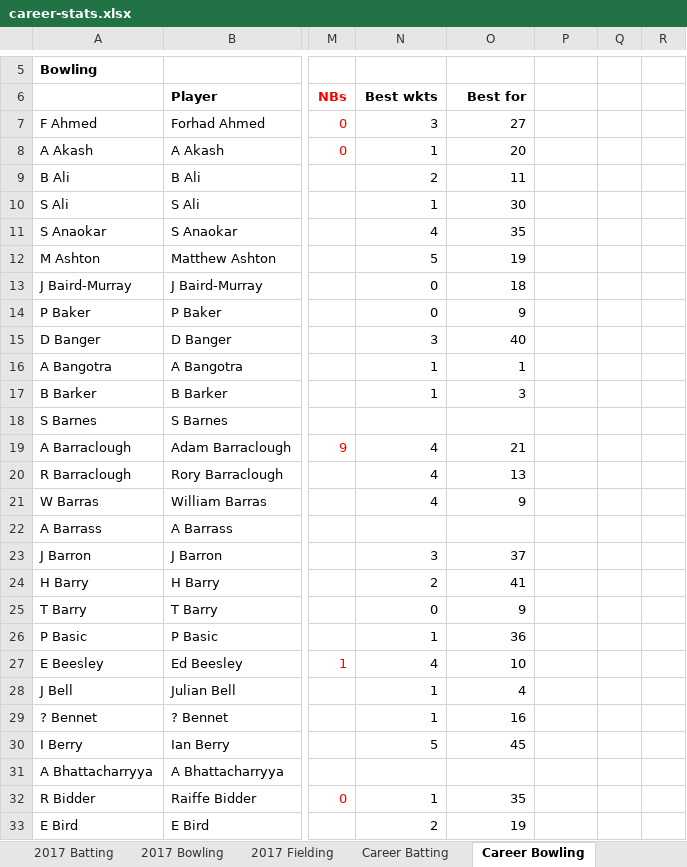
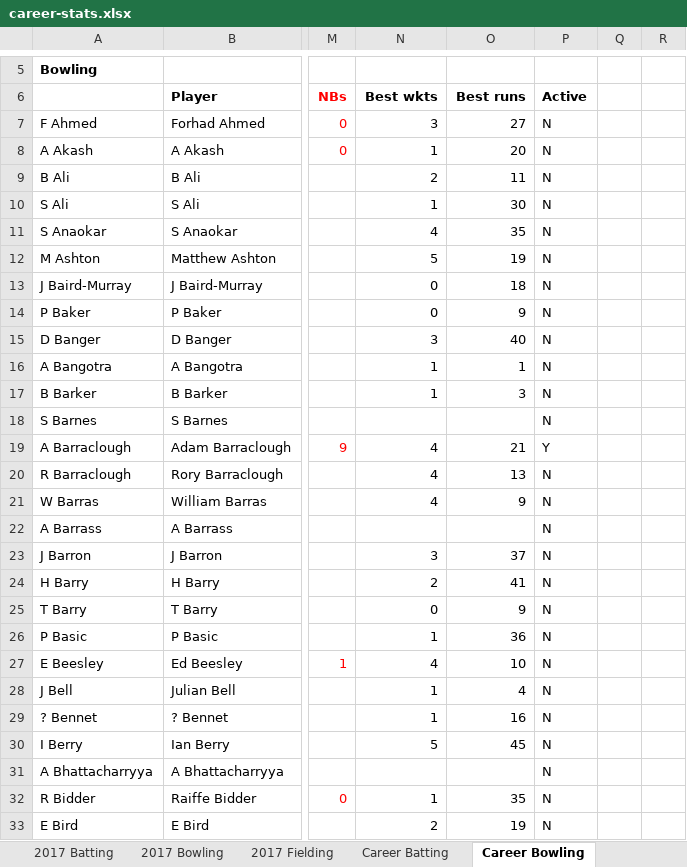
Before and after one commit to james-tisato/plough, an Excel workbook: stats/static/career-stats.xlsx, sheet Career Bowling, drawn as a sheet; only a part is shown, gaps mark what is left out; values as stored, in another font and other column widths than the file's, no borders; the diff covers the shown part only; the diff names each change by its address in the sheet, - before the commit and + after, or states it on an @@ line.

Commit message:
Completed Active flag support

```diff
--- a/stats/static/career-stats.xlsx (sheet Career Bowling)
+++ b/stats/static/career-stats.xlsx (sheet Career Bowling)
-O6: Best for
+O6: Best runs
-P6: (empty)
+P6: Active
-P7:P18 (Active): (empty)
+P7:P18 (Active): N
-P19 (Active): (empty)
+P19 (Active): Y
-P20:P33 (Active): (empty)
+P20:P33 (Active): N
```
Also changed, not shown: 237 edited cells elsewhere in this sheet, sheet Career Batting, sheet Names, sheet Export - bowling, sheet Career Fielding, sheet Export - fielding, sheet Export - batting, formulas that keep their value, 38 other files.
